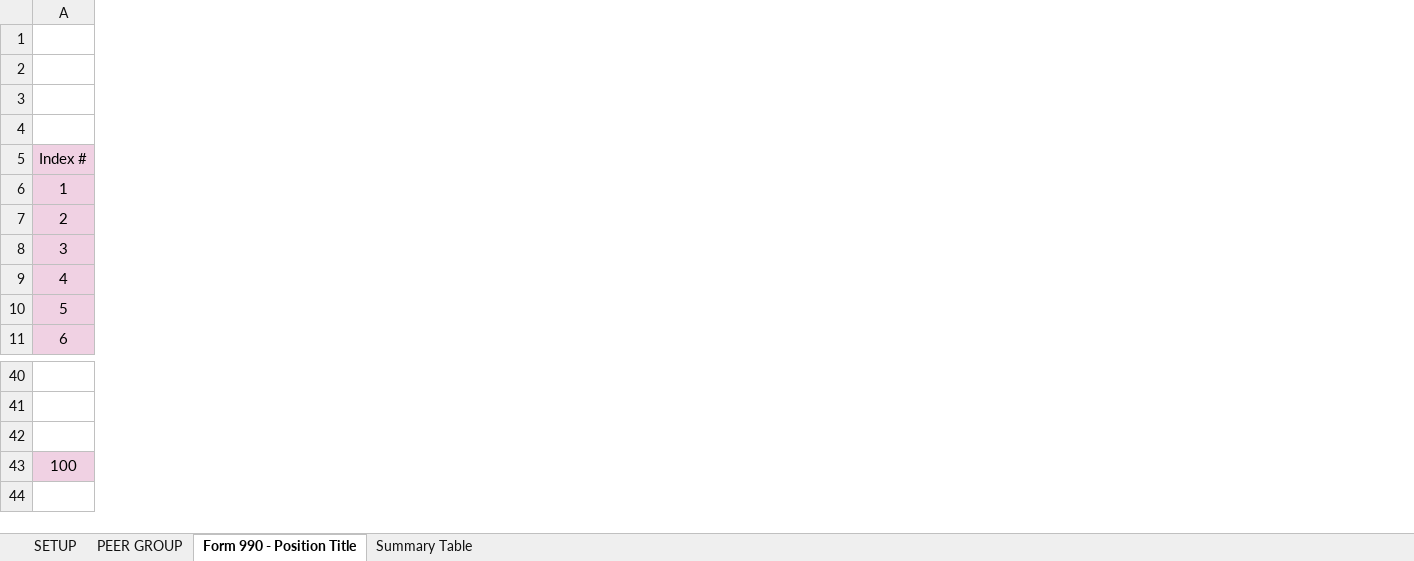
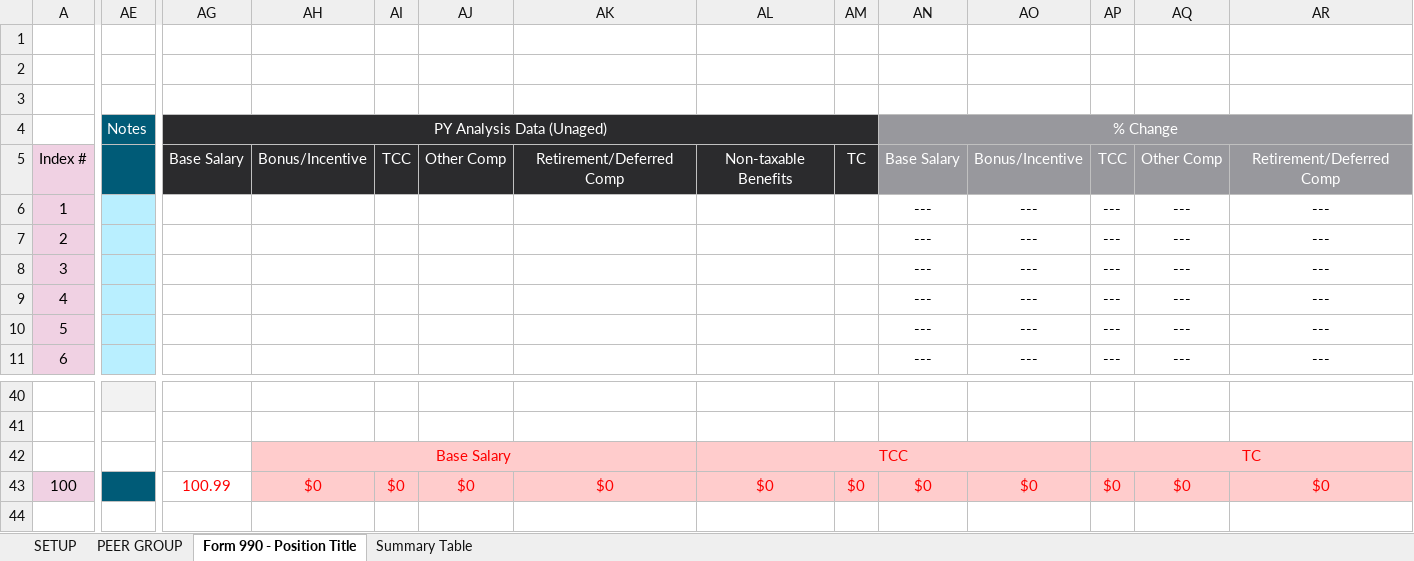
Before and after one commit to rleec3/streamlit-example, an Excel workbook: 990TemplateNew.xlsm, sheet Form 990 - Position Title, drawn as a sheet; only a part is shown, gaps mark what is left out; values as stored, in another font and other column widths than the file's, no borders; rows hold the shown columns only; the diff covers the shown part only; the diff names each change by its address in the sheet, - before the commit and + after, or states it on an @@ line.

Commit message:
Add files via upload

```diff
--- a/990TemplateNew.xlsm (sheet Form 990 - Position Title)
+++ b/990TemplateNew.xlsm (sheet Form 990 - Position Title)
@@ column AE unhidden, row 4: Notes @@
@@ column AG unhidden, rows 4-5: PY Analysis Data (Unaged) | Base Salary; row 43: 100.99 @@
@@ column AH unhidden, row 5: Bonus/Incentive; rows 42-43: Base Salary | $0 @@
@@ column AI unhidden, row 5: TCC; row 43: $0 @@
@@ column AJ unhidden, row 5: Other Comp; row 43: $0 @@
@@ column AK unhidden, row 5: Retirement/Deferred Comp; row 43: $0 @@
@@ column AL unhidden, row 5: Non-taxable Benefits; rows 42-43: TCC | $0 @@
@@ column AM unhidden, row 5: TC; row 43: $0 @@
@@ column AN unhidden, rows 4-11: % Change | Base Salary | --- | --- | --- | --- | --- | ---; row 43: $0 @@
@@ column AO unhidden, rows 5-11: Bonus/Incentive | --- | --- | --- | --- | --- | ---; row 43: $0 @@
@@ column AP unhidden, rows 5-11: TCC | --- | --- | --- | --- | --- | ---; rows 42-43: TC | $0 @@
@@ column AQ unhidden, rows 5-11: Other Comp | --- | --- | --- | --- | --- | ---; row 43: $0 @@
@@ column AR unhidden, rows 5-11: Retirement/Deferred Comp | --- | --- | --- | --- | --- | ---; row 43: $0 @@
-row 42: (empty)
+row 42:  |  |  | Base Salary |  |  |  | TCC |  |  |  | TC
```
Also changed, not shown: 2 added columns elsewhere in this sheet, formulas that keep their value.
